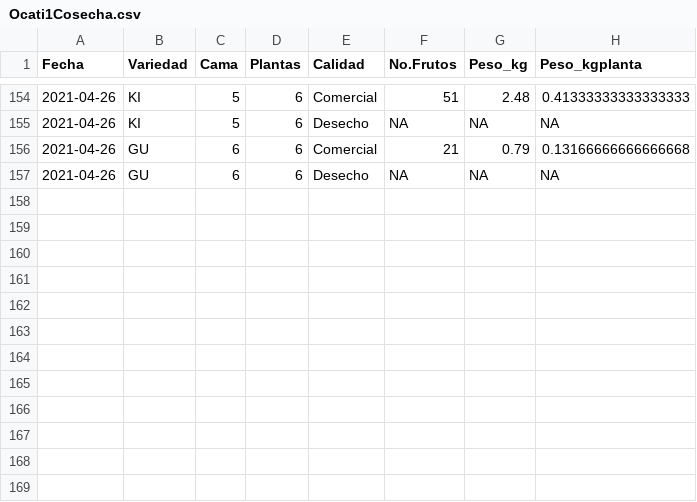
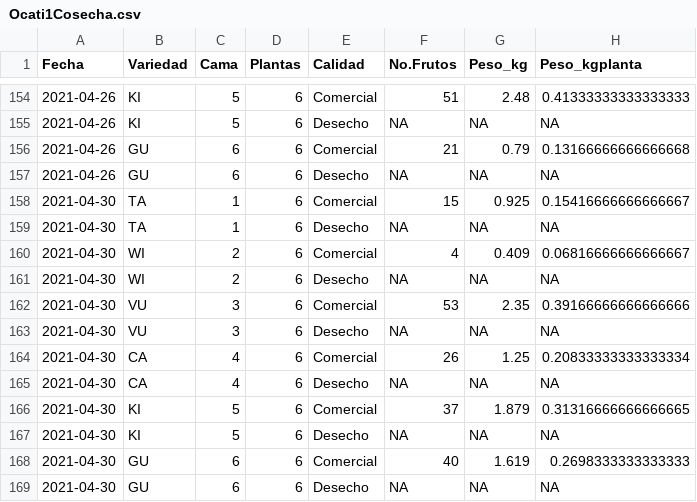
Before and after one commit to crbojaca/CBios, a CSV file: Ocati1Cosecha.csv, drawn as a sheet; only a part is shown, gaps mark what is left out.

```diff
--- a/Ocati1Cosecha.csv
+++ b/Ocati1Cosecha.csv
@@ -157 +157,13 @@ Fecha	Variedad	Cama	Plantas	Calidad	No.Frutos	Peso_kg	Peso_kgplanta
 2021-04-26	GU	6	6	Desecho	NA	NA	NA
+2021-04-30	TA	1	6	Comercial	15	0.925	0.15416666666666667
+2021-04-30	TA	1	6	Desecho	NA	NA	NA
+2021-04-30	WI	2	6	Comercial	4	0.409	0.06816666666666667
+2021-04-30	WI	2	6	Desecho	NA	NA	NA
+2021-04-30	VU	3	6	Comercial	53	2.35	0.39166666666666666
+2021-04-30	VU	3	6	Desecho	NA	NA	NA
+2021-04-30	CA	4	6	Comercial	26	1.25	0.20833333333333334
+2021-04-30	CA	4	6	Desecho	NA	NA	NA
+2021-04-30	KI	5	6	Comercial	37	1.879	0.31316666666666665
+2021-04-30	KI	5	6	Desecho	NA	NA	NA
+2021-04-30	GU	6	6	Comercial	40	1.619	0.2698333333333333
+2021-04-30	GU	6	6	Desecho	NA	NA	NA
```
Also changed, not shown: CBiosAplicacionesFitosanitarias.csv, Ocati1ConsumoGas.csv.
